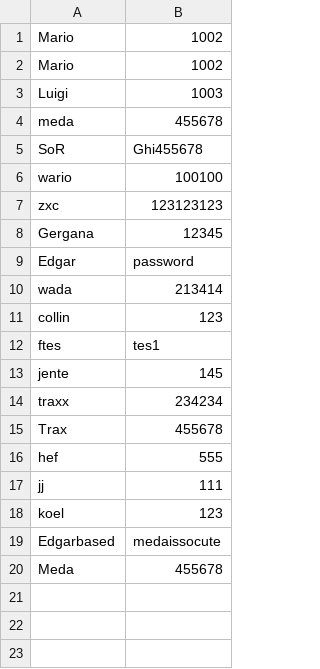
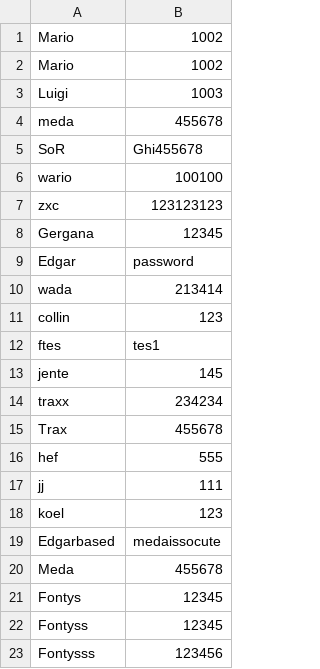
Before and after one commit to TraxTaz/git, a CSV file: login.csv, drawn as a sheet; the diff names each change by its address in the sheet, - before the commit and + after, or states it on an @@ line.

```diff
--- a/login.csv
+++ b/login.csv
+row 21: Fontys | 12345
+row 22: Fontyss | 12345
+row 23: Fontysss | 123456
```
Also changed, not shown: Sold.csv, 30 other files.
